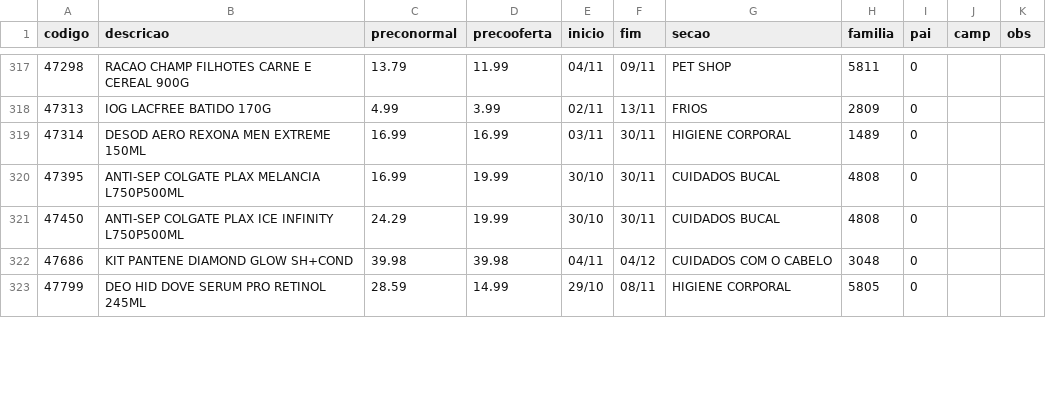
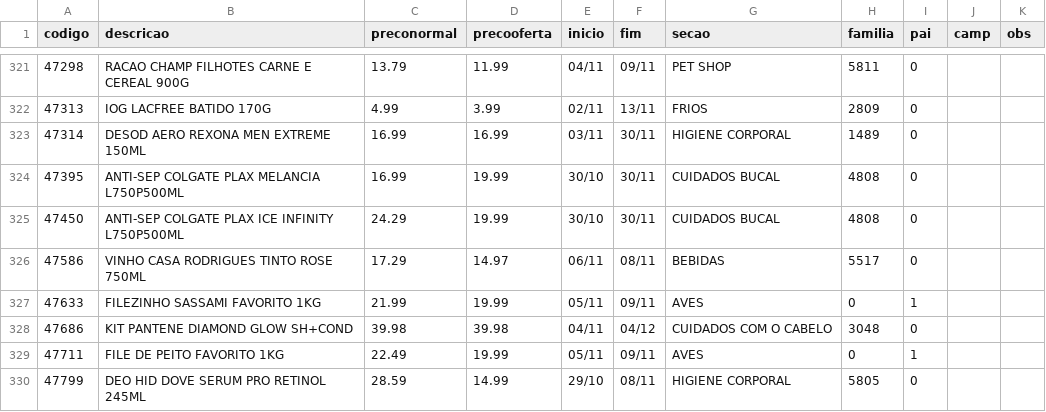
Before and after one commit to luciano504/placas, a CSV file: data/loja1.csv, drawn as a sheet; only a part is shown, gaps mark what is left out; the diff covers the shown part only; the diff names each change by its address in the sheet, - before the commit and + after, or states it on an @@ line.

```diff
--- a/data/loja1.csv
+++ b/data/loja1.csv
+row 326: 47586 | VINHO CASA RODRIGUES TINTO ROSE 750ML | 17.29 | 14.97 | 06/11 | 08/11 | BEBIDAS | 5517 | 0
+row 327: 47633 | FILEZINHO SASSAMI FAVORITO 1KG | 21.99 | 19.99 | 05/11 | 09/11 | AVES | 0 | 1
+row 329: 47711 | FILE DE PEITO FAVORITO 1KG | 22.49 | 19.99 | 05/11 | 09/11 | AVES | 0 | 1
```
Also changed, not shown: 7 added rows, 5 removed rows and 5 edited cells elsewhere in this file, data/loja2.csv, data/loja3.csv, 6 other files.
